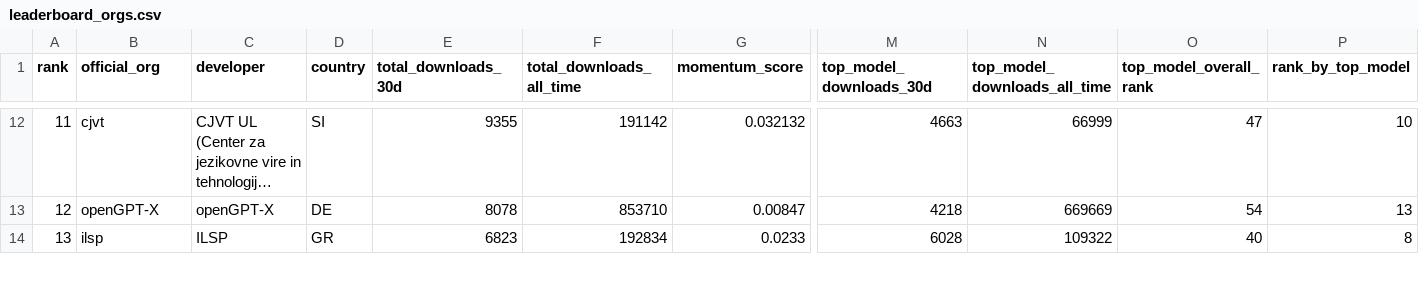
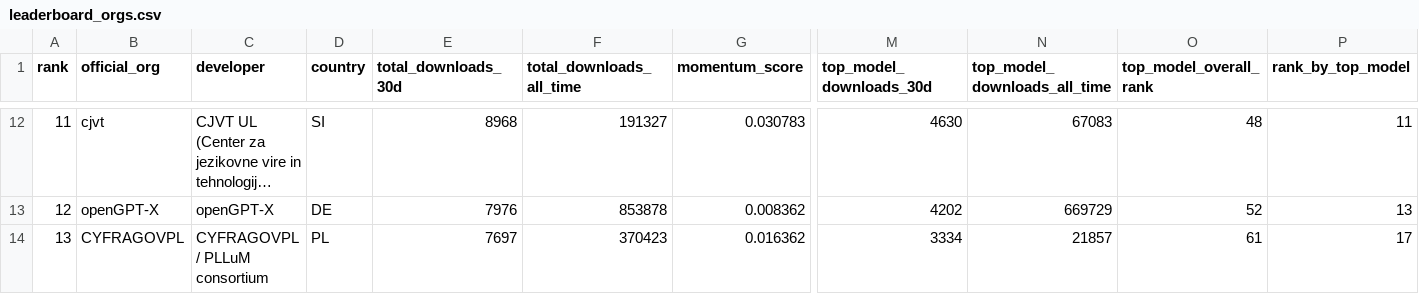
Before and after one commit to speakleash/European-LLM-download-leaderboard, a CSV file: output/leaderboard_orgs.csv, drawn as a sheet; only a part is shown, gaps mark what is left out; long unchanged cells end in …; the diff covers the shown part only; the diff names each change by its address in the sheet, - before the commit and + after, or states it on an @@ line.

```diff
--- a/output/leaderboard_orgs.csv
+++ b/output/leaderboard_orgs.csv
-E12 (total_downloads_30d): 9355
+E12 (total_downloads_30d): 8968
-F12 (total_downloads_all_time): 191142
+F12 (total_downloads_all_time): 191327
-G12 (momentum_score): 0.032132
+G12 (momentum_score): 0.030783
-M12 (top_model_downloads_30d): 4663
+M12 (top_model_downloads_30d): 4630
-N12 (top_model_downloads_all_time): 66999
+N12 (top_model_downloads_all_time): 67083
-O12 (top_model_overall_rank): 47
+O12 (top_model_overall_rank): 48
-P12 (rank_by_top_model): 10
+P12 (rank_by_top_model): 11
-E13 (total_downloads_30d): 8078
+E13 (total_downloads_30d): 7976
-F13 (total_downloads_all_time): 853710
+F13 (total_downloads_all_time): 853878
-G13 (momentum_score): 0.00847
+G13 (momentum_score): 0.008362
-M13 (top_model_downloads_30d): 4218
+M13 (top_model_downloads_30d): 4202
-N13 (top_model_downloads_all_time): 669669
+N13 (top_model_downloads_all_time): 669729
-O13 (top_model_overall_rank): 54
+O13 (top_model_overall_rank): 52
-B14 (official_org): ilsp
+B14 (official_org): CYFRAGOVPL
-C14 (developer): ILSP
+C14 (developer): CYFRAGOVPL / PLLuM consortium
-D14 (country): GR
+D14 (country): PL
-E14 (total_downloads_30d): 6823
+E14 (total_downloads_30d): 7697
-F14 (total_downloads_all_time): 192834
+F14 (total_downloads_all_time): 370423
-G14 (momentum_score): 0.0233
+G14 (momentum_score): 0.016362
-M14 (top_model_downloads_30d): 6028
+M14 (top_model_downloads_30d): 3334
-N14 (top_model_downloads_all_time): 109322
+N14 (top_model_downloads_all_time): 21857
-O14 (top_model_overall_rank): 40
+O14 (top_model_overall_rank): 61
-P14 (rank_by_top_model): 8
+P14 (rank_by_top_model): 17
```
Also changed, not shown: 172 edited cells elsewhere in this file, output/leaderboard.csv, 12 other files.
